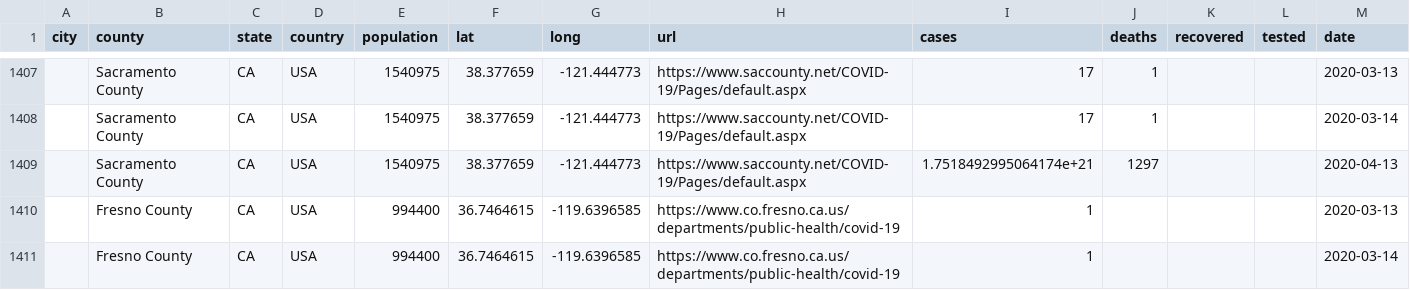
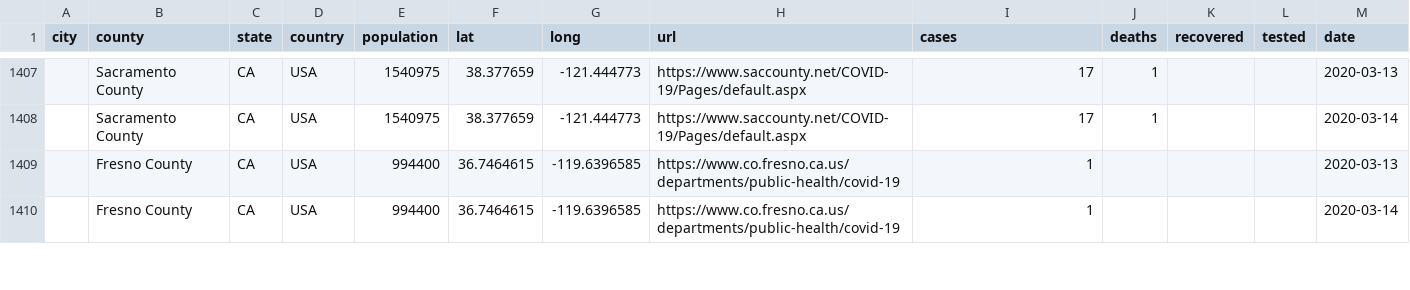
Before and after one commit to qgolsteyn/coronadatascraper, a CSV file: timeseries.csv, drawn as a sheet; only a part is shown, gaps mark what is left out; the diff names each change by its address in the sheet, - before the commit and + after, or states it on an @@ line.

```diff
--- a/timeseries.csv
+++ b/timeseries.csv
-row 1409:  | Sacramento County | CA | USA | 1540975 | 38.377659 | -121.444773 | https://www.saccounty.net/COVID-19/Pages/default.aspx | 1.7518492995064174e+21 | 1297 |  |  | 2020-04-13
```
Also changed, not shown: data.csv, timeseries-jhu.csv, 3 other files.
